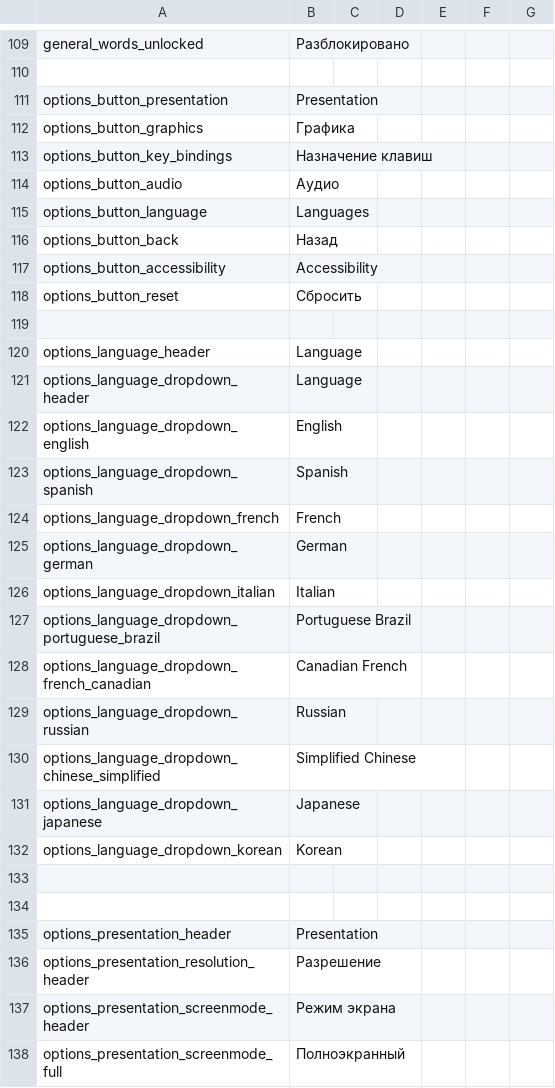
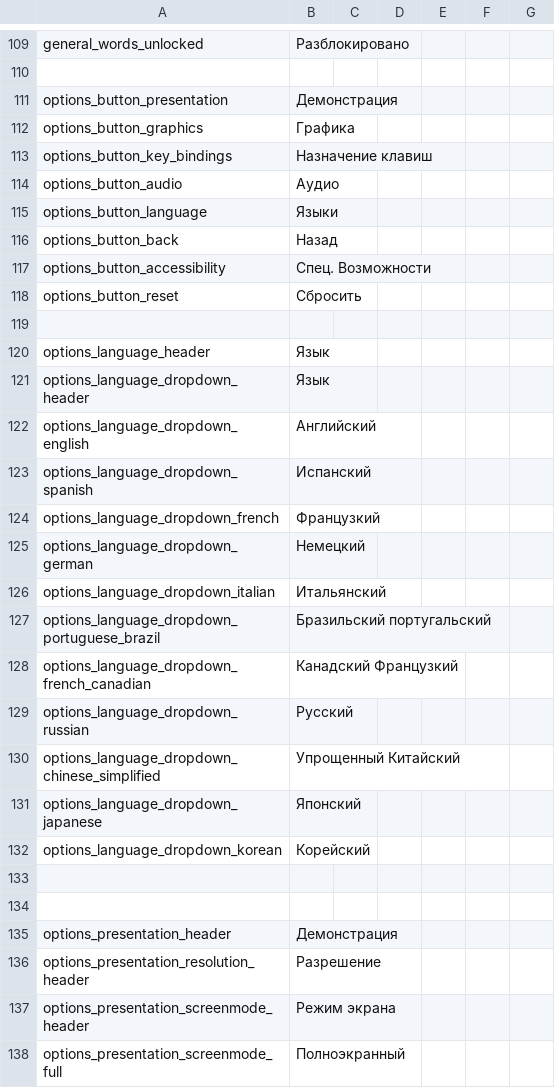
Before and after one commit to Mishoron/SWB-Russian, a CSV file: YMCA Localization - EN.csv, drawn as a sheet; only a part is shown, gaps mark what is left out; the diff covers the shown part only.

```diff
--- a/YMCA Localization - EN.csv
+++ b/YMCA Localization - EN.csv
@@ -110,3 +110,3 @@ general_words_unlocked,Разблокировано,,,,,
 ,,,,,,
-options_button_presentation,Presentation,,,,,
+options_button_presentation,Демонстрация,,,,,
 options_button_graphics,Графика,,,,,
@@ -114,23 +114,23 @@ options_button_key_bindings,Назначение клавиш,,,,,
 options_button_audio,Аудио,,,,,
-options_button_language,Languages,,,,,
+options_button_language,Языки,,,,,
 options_button_back,Назад,,,,,
-options_button_accessibility,Accessibility,,,,,
+options_button_accessibility,Спец. Возможности,,,,,
 options_button_reset,Сбросить,,,,,
 ,,,,,,
-options_language_header,Language,,,,,
-options_language_dropdown_header,Language,,,,,
-options_language_dropdown_english,English,,,,,
-options_language_dropdown_spanish,Spanish,,,,,
-options_language_dropdown_french,French,,,,,
-options_language_dropdown_german,German,,,,,
-options_language_dropdown_italian,Italian,,,,,
-options_language_dropdown_portuguese_brazil,Portuguese Brazil,,,,,
-options_language_dropdown_french_canadian,Canadian French,,,,,
-options_language_dropdown_russian,Russian,,,,,
-options_language_dropdown_chinese_simplified,Simplified Chinese,,,,,
-options_language_dropdown_japanese,Japanese,,,,,
-options_language_dropdown_korean,Korean,,,,,
+options_language_header,Язык,,,,,
+options_language_dropdown_header,Язык,,,,,
+options_language_dropdown_english,Английский,,,,,
+options_language_dropdown_spanish,Испанский,,,,,
+options_language_dropdown_french,Французкий,,,,,
+options_language_dropdown_german,Немецкий,,,,,
+options_language_dropdown_italian,Итальянский,,,,,
+options_language_dropdown_portuguese_brazil,Бразильский португальский,,,,,
+options_language_dropdown_french_canadian,Канадский Французкий,,,,,
+options_language_dropdown_russian,Русский,,,,,
+options_language_dropdown_chinese_simplified,Упрощенный Китайский,,,,,
+options_language_dropdown_japanese,Японский,,,,,
+options_language_dropdown_korean,Корейский,,,,,
 ,,,,,,
 ,,,,,,
-options_presentation_header,Presentation,,,,,
+options_presentation_header,Демонстрация,,,,,
 options_presentation_resolution_header,Разрешение,,,,,
```
Also changed, not shown: 53 edited cells elsewhere in this file.
